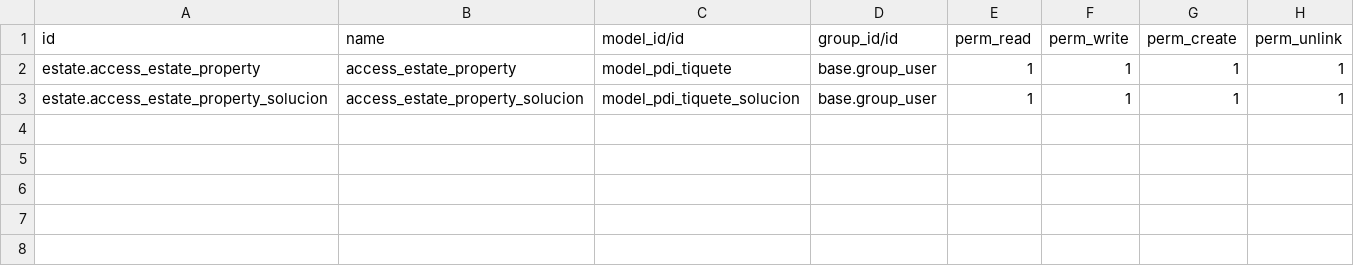
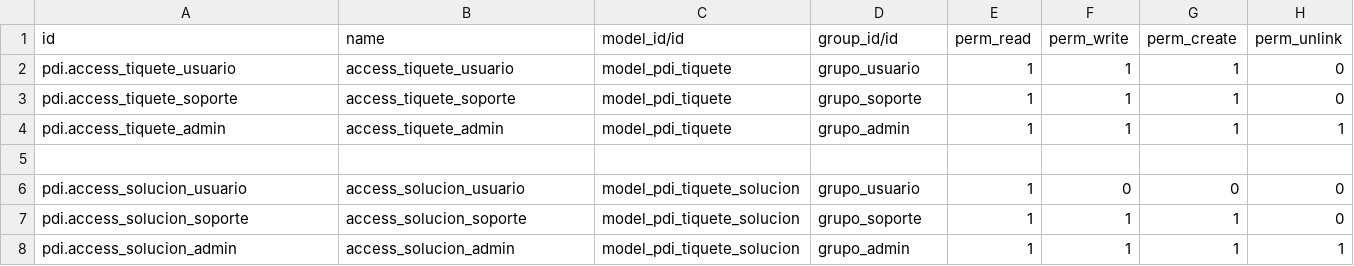
Before and after one commit to BrenesRi/TiquetesMunicipalidad, a CSV file: security/ir.model.access.csv, drawn as a sheet.

Commit message:
Roles de usuario creados satisfactoriamente

```diff
--- a/security/ir.model.access.csv
+++ b/security/ir.model.access.csv
@@ -1,3 +1,8 @@
 id,name,model_id/id,group_id/id,perm_read,perm_write,perm_create,perm_unlink
-estate.access_estate_property,access_estate_property,model_pdi_tiquete,base.group_user,1,1,1,1
-estate.access_estate_property_solucion,access_estate_property_solucion,model_pdi_tiquete_solucion,base.group_user,1,1,1,1
+pdi.access_tiquete_usuario,access_tiquete_usuario,model_pdi_tiquete,grupo_usuario,1,1,1,0
+pdi.access_tiquete_soporte,access_tiquete_soporte,model_pdi_tiquete,grupo_soporte,1,1,1,0
+pdi.access_tiquete_admin,access_tiquete_admin,model_pdi_tiquete,grupo_admin,1,1,1,1
+
+pdi.access_solucion_usuario,access_solucion_usuario,model_pdi_tiquete_solucion,grupo_usuario,1,0,0,0
+pdi.access_solucion_soporte,access_solucion_soporte,model_pdi_tiquete_solucion,grupo_soporte,1,1,1,0
+pdi.access_solucion_admin,access_solucion_admin,model_pdi_tiquete_solucion,grupo_admin,1,1,1,1
```
Also changed, not shown: 2 other files.
